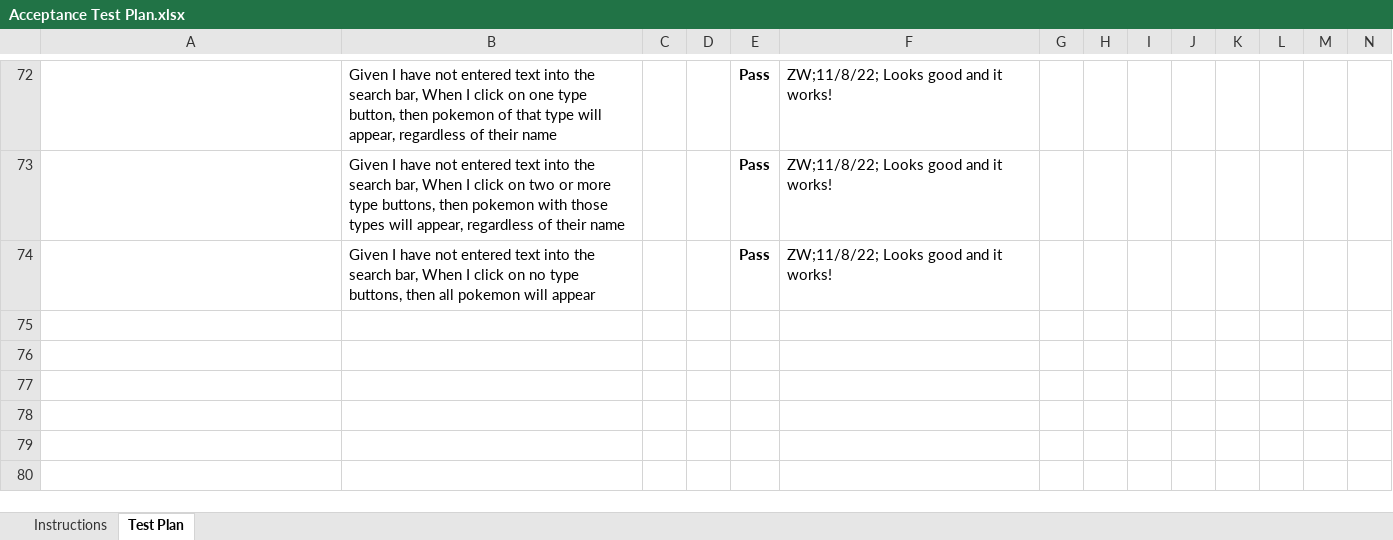
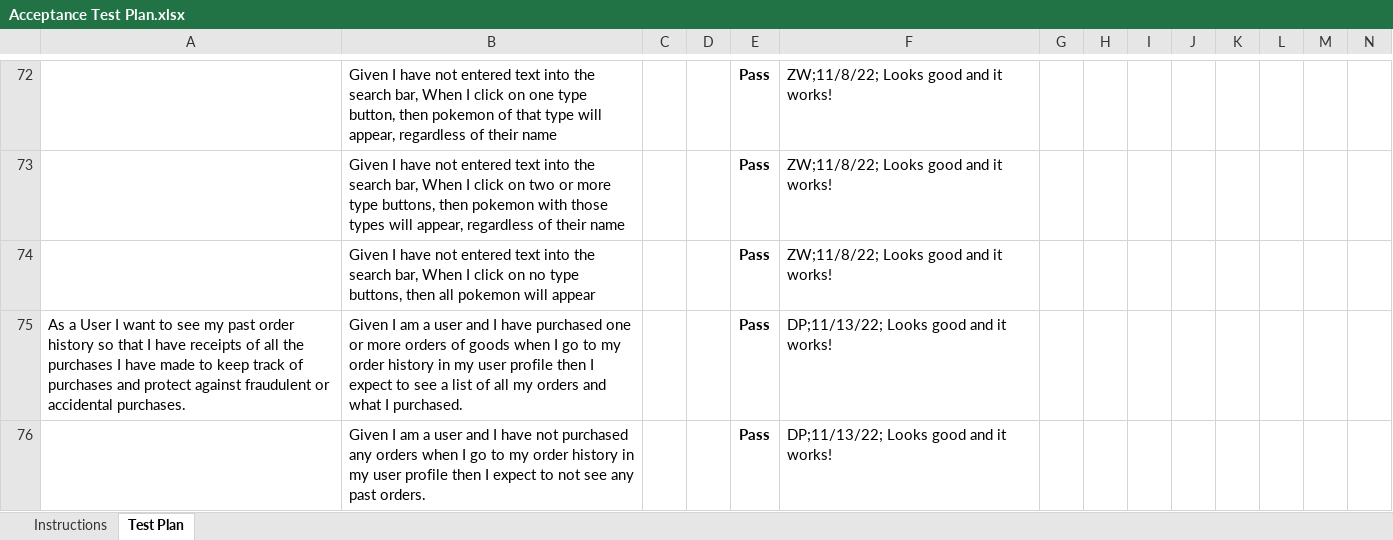
Before and after one commit to tja4441/pokemon-card-estore, an Excel workbook: docs/Acceptance Test Plan.xlsx, sheet Test Plan, drawn as a sheet; only a part is shown, gaps mark what is left out; values as stored, in another font and other column widths than the file's, no borders; charts and pictures and conditional formats not drawn; rows hold the shown columns only; the diff names each change by its address in the sheet, - before the commit and + after, or states it on an @@ line.

Commit message:
I have updated the design doc and the acceptance test plan. - Daniel Pittman

```diff
--- a/docs/Acceptance Test Plan.xlsx (sheet Test Plan)
+++ b/docs/Acceptance Test Plan.xlsx (sheet Test Plan)
+row 75: As a User I want to see my past order history so that I have receipts of all the purchases I have made to keep track of purchases and protect against fraudulent or accidental purchases. | Given I am a user and I have purchased one or more orders of goods when I go to my order history in my user profile then I expect to see a list of all my orders and what I purchased. |  |  | Pass | DP;11/13/22; Looks good and it works!
+row 76:  | Given I am a user and I have not purchased any orders when I go to my order history in my user profile then I expect to not see any past orders. |  |  | Pass | DP;11/13/22; Looks good and it works!
```
Also changed, not shown: 1 other file.
